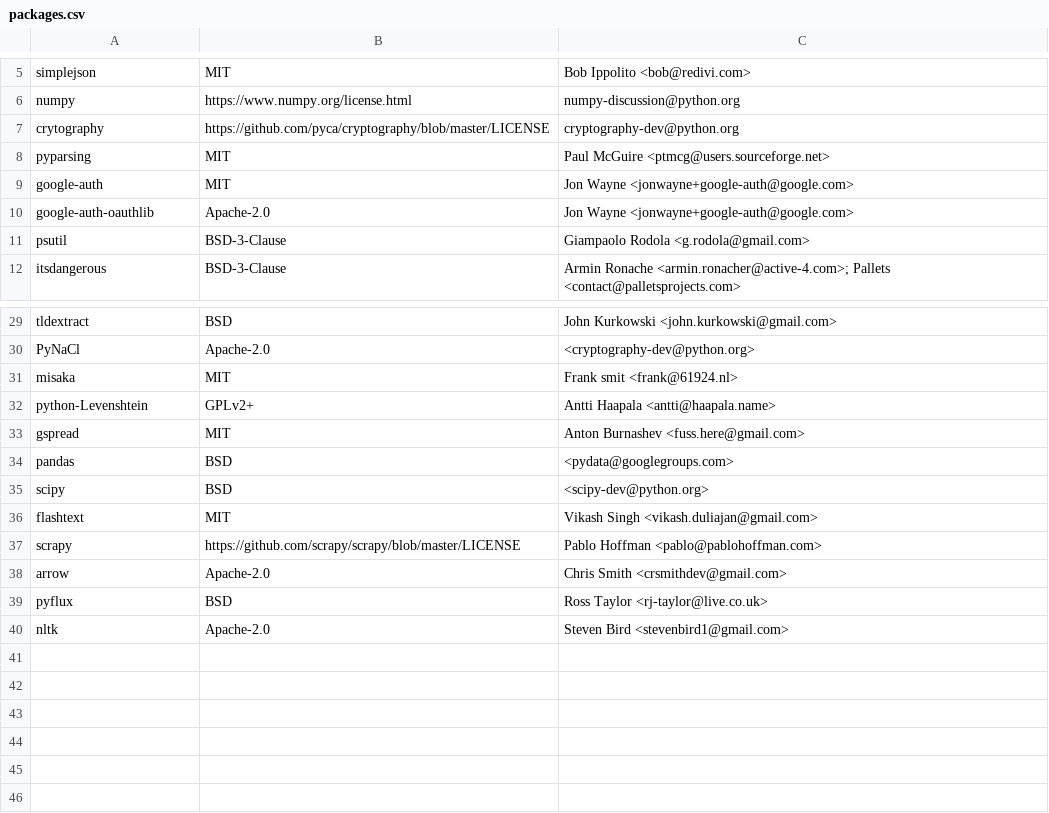
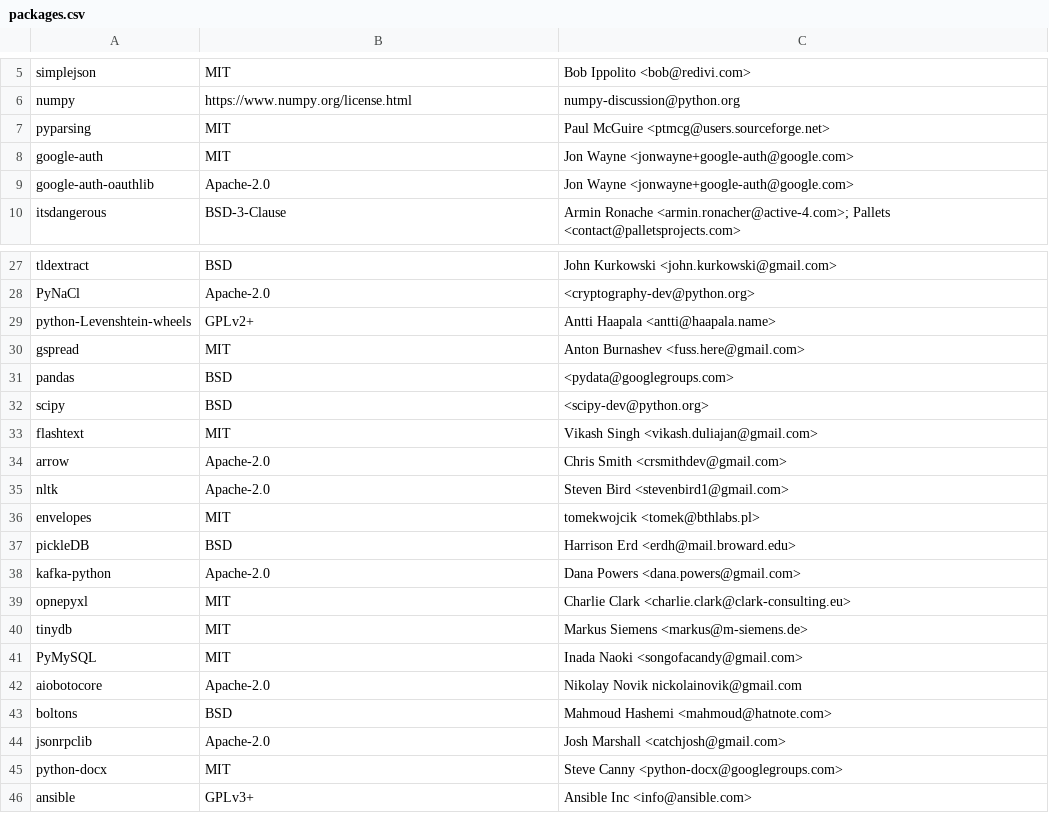
Before and after one commit to raffishquartan/Klayers, a CSV file: serverless/config/Klayers-dev/packages.csv, drawn as a sheet; only a part is shown, gaps mark what is left out.

Commit message:
cleaned up packages

```diff
--- a/serverless/config/Klayers-dev/packages.csv
+++ b/serverless/config/Klayers-dev/packages.csv
@@ -6,3 +6,2 @@ simplejson, MIT, Bob Ippolito <bob@redivi.com>
 numpy, https://www.numpy.org/license.html, numpy-discussion@python.org
-crytography, https://github.com/pyca/cryptography/blob/master/LICENSE, cryptography-dev@python.org
 pyparsing, MIT, Paul McGuire <ptmcg@users.sourceforge.net>
@@ -10,3 +9,2 @@ google-auth, MIT, Jon Wayne <jonwayne+google-auth@google.com>
 google-auth-oauthlib, Apache-2.0, Jon Wayne <jonwayne+google-auth@google.com>
-psutil, BSD-3-Clause, Giampaolo Rodola <g.rodola@gmail.com>
 itsdangerous, BSD-3-Clause, Armin Ronache <armin.ronacher@active-4.com>; Pallets <contact@palletsprojects.com>
@@ -30,4 +28,3 @@ tldextract, BSD, John Kurkowski <john.kurkowski@gmail.com>
 PyNaCl, Apache-2.0, <cryptography-dev@python.org>
-misaka, MIT, Frank smit <frank@61924.nl>
-python-Levenshtein, GPLv2+, Antti Haapala <antti@haapala.name>
+python-Levenshtein-wheels, GPLv2+, Antti Haapala <antti@haapala.name>
 gspread, MIT, Anton Burnashev <fuss.here@gmail.com>
@@ -36,5 +33,14 @@ scipy, BSD, <scipy-dev@python.org>
 flashtext, MIT, Vikash Singh <vikash.duliajan@gmail.com>
-scrapy, https://github.com/scrapy/scrapy/blob/master/LICENSE, Pablo Hoffman <pablo@pablohoffman.com>
 arrow, Apache-2.0,Chris Smith <crsmithdev@gmail.com>
-pyflux, BSD, Ross Taylor <rj-taylor@live.co.uk>
 nltk,Apache-2.0 , Steven Bird <stevenbird1@gmail.com>
+envelopes, MIT, tomekwojcik <tomek@bthlabs.pl>
+pickleDB, BSD, Harrison Erd <erdh@mail.broward.edu>
+kafka-python, Apache-2.0, Dana Powers <dana.powers@gmail.com>
+opnepyxl, MIT, Charlie Clark <charlie.clark@clark-consulting.eu>
+tinydb, MIT, Markus Siemens <markus@m-siemens.de>
+PyMySQL, MIT, Inada Naoki <songofacandy@gmail.com>
+aiobotocore, Apache-2.0, Nikolay Novik nickolainovik@gmail.com
+boltons, BSD, Mahmoud Hashemi <mahmoud@hatnote.com>
+jsonrpclib, Apache-2.0, Josh Marshall <catchjosh@gmail.com>
+python-docx, MIT, Steve Canny <python-docx@googlegroups.com>
+ansible, GPLv3+, Ansible Inc <info@ansible.com>
```
Also changed, not shown: serverless/config/Klayers-prod/packages.csv, 4 other files.
